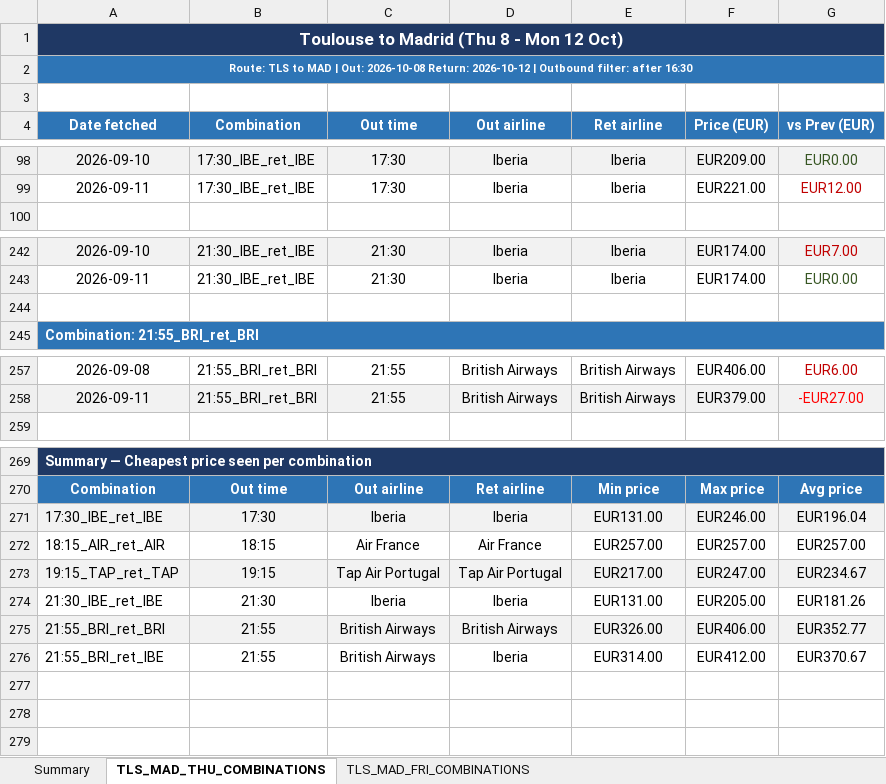
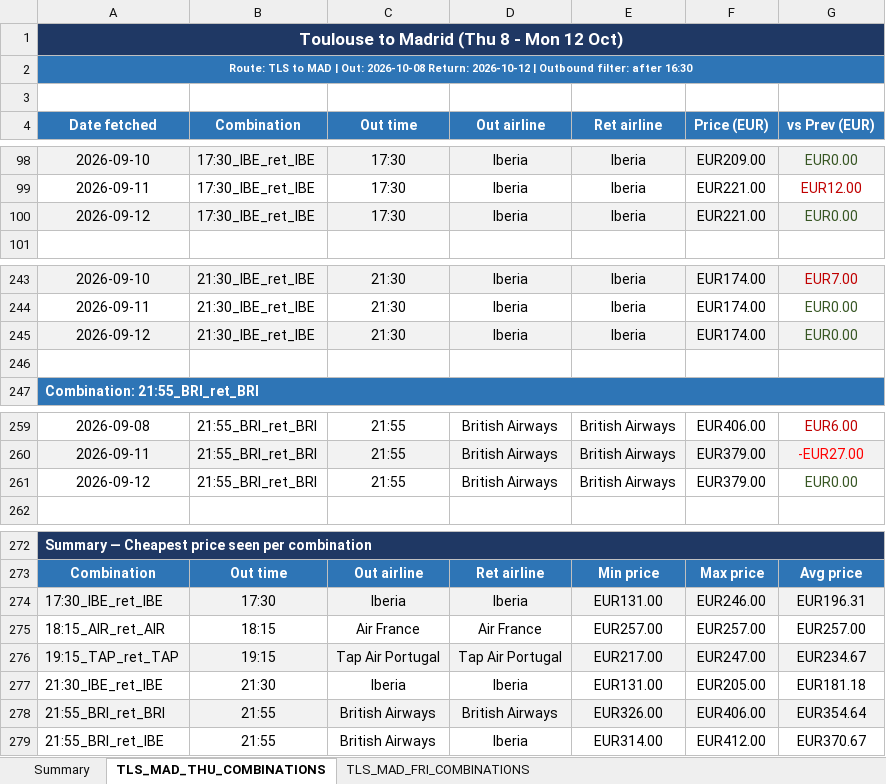
Before and after one commit to DrWu22/flight-tracker, an Excel workbook: flight_prices.xlsx, sheet TLS_MAD_THU_COMBINATIONS, drawn as a sheet; only a part is shown, gaps mark what is left out; values as stored, in another font and other column widths than the file's, no borders; addresses are those after the commit; the diff names each change by its address in the sheet, - before the commit and + after, or states it on an @@ line.

```diff
--- a/flight_prices.xlsx (sheet TLS_MAD_THU_COMBINATIONS)
+++ b/flight_prices.xlsx (sheet TLS_MAD_THU_COMBINATIONS)
+row 100: 2026-09-12 | 17:30_IBE_ret_IBE | 17:30 | Iberia | Iberia | EUR221.00 | EUR0.00
+row 245: 2026-09-12 | 21:30_IBE_ret_IBE | 21:30 | Iberia | Iberia | EUR174.00 | EUR0.00
+row 261: 2026-09-12 | 21:55_BRI_ret_BRI | 21:55 | British Airways | British Airways | EUR379.00 | EUR0.00
-G274 (vs Prev (EUR)): EUR196.04
+G274 (vs Prev (EUR)): EUR196.31
-G277 (vs Prev (EUR)): EUR181.26
+G277 (vs Prev (EUR)): EUR181.18
-G278 (vs Prev (EUR)): EUR352.77
+G278 (vs Prev (EUR)): EUR354.64
```
Also changed, not shown: sheet TLS_MAD_FRI_COMBINATIONS, sheet Summary, 2 other files.
